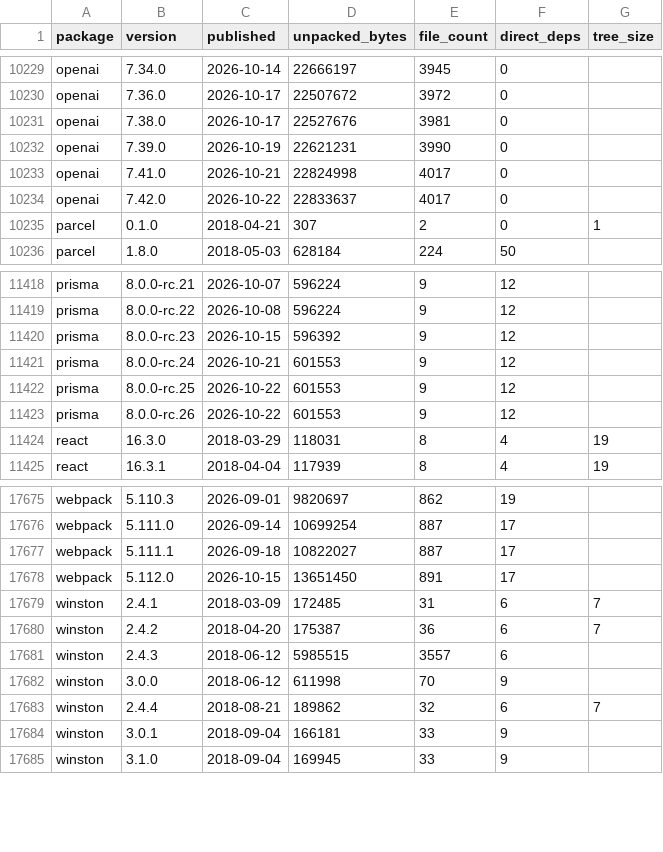
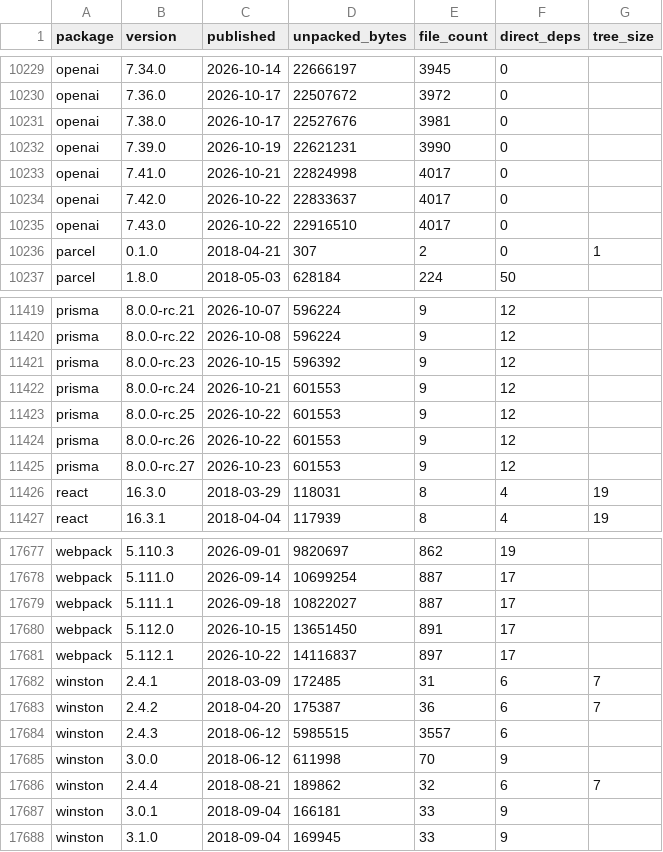
Before and after one commit to shwetankg07/great-consolidation, a CSV file: data/releases.csv, drawn as a sheet; only a part is shown, gaps mark what is left out.

```diff
--- a/data/releases.csv
+++ b/data/releases.csv
@@ -10234,2 +10234,3 @@ openai,7.41.0,2026-10-21,22824998,4017,0,
 openai,7.42.0,2026-10-22,22833637,4017,0,
+openai,7.43.0,2026-10-22,22916510,4017,0,
 parcel,0.1.0,2018-04-21,307,2,0,1
@@ -11423,2 +11424,3 @@ prisma,8.0.0-rc.25,2026-10-22,601553,9,12,
 prisma,8.0.0-rc.26,2026-10-22,601553,9,12,
+prisma,8.0.0-rc.27,2026-10-23,601553,9,12,
 react,16.3.0,2018-03-29,118031,8,4,19
@@ -17678,2 +17680,3 @@ webpack,5.111.1,2026-09-18,10822027,887,17,
 webpack,5.112.0,2026-10-15,13651450,891,17,
+webpack,5.112.1,2026-10-22,14116837,897,17,
 winston,2.4.1,2018-03-09,172485,31,6,7
```
Also changed, not shown: data/daily.csv, 3 other files.
